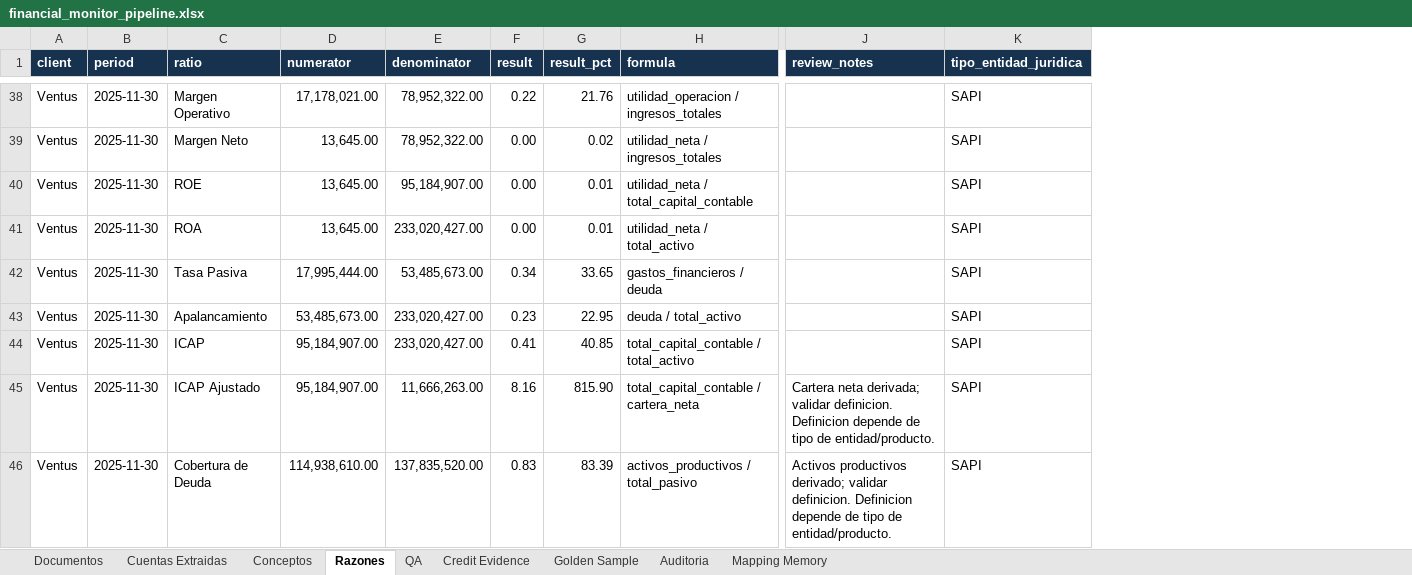
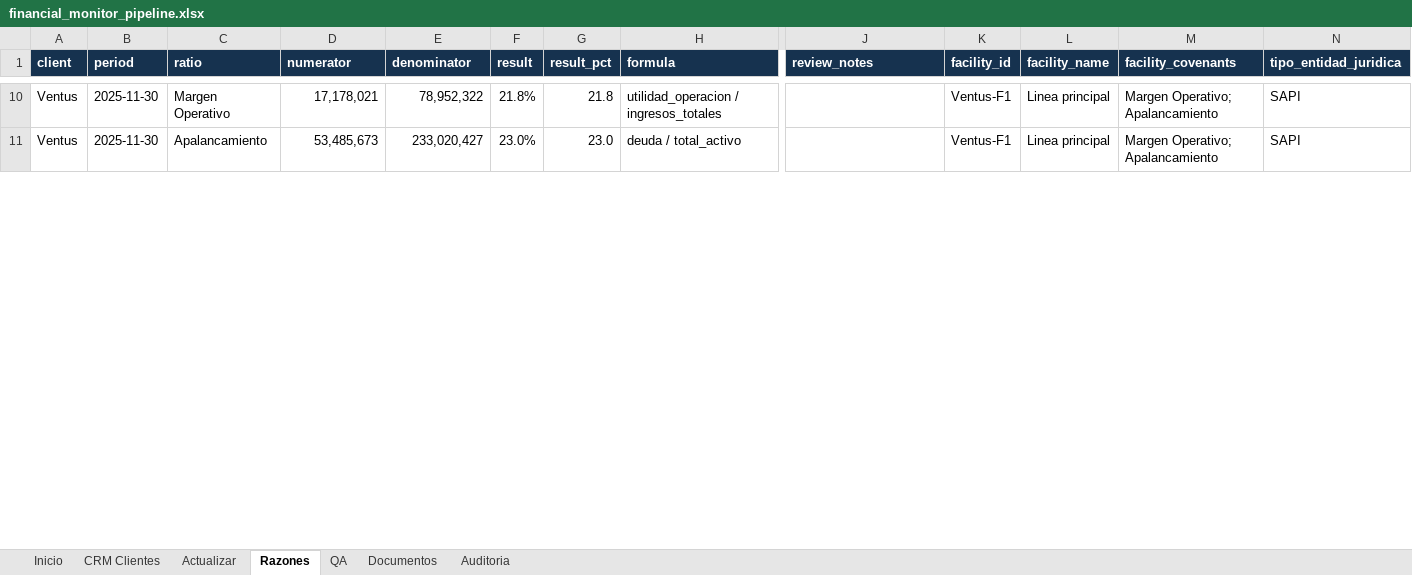
Before and after one commit to rbarloy01/fincredit, an Excel workbook: outputs/financial_monitor/financial_monitor_pipeline.xlsx, sheet Razones, drawn as a sheet; only a part is shown, gaps mark what is left out; values as stored, in another font and other column widths than the file's, no borders; removed rows and columns are numbered as before the commit, all else as after; rows hold the shown columns only; the diff covers the shown part only; the diff names each change by its address in the sheet, - before the commit and + after, or states it on an @@ line.

```diff
--- a/outputs/financial_monitor/financial_monitor_pipeline.xlsx (sheet Razones)
+++ b/outputs/financial_monitor/financial_monitor_pipeline.xlsx (sheet Razones)
-sheet tab: Cuentas Extraidas
+sheet tab: CRM Clientes
-sheet tab: Conceptos
+sheet tab: Actualizar
@@ sheet tab hidden: Credit Evidence @@
@@ sheet tab hidden: Golden Sample @@
@@ sheet tab hidden: Mapping Memory @@
+sheet tab: Inicio
@@ sheet tab order changed: Inicio | CRM Clientes | Actualizar | Razones | QA | Documentos | Auditoria @@
+column K (facility_id), rows 10-11: Ventus-F1 | Ventus-F1
+column L (facility_name), rows 10-11: Linea principal | Linea principal
+column M (facility_covenants), rows 10-11: Margen Operativo; Apalancamiento | Margen Operativo; Apalancamiento
-D10 (numerator): 17,178,021.00
+D10 (numerator): 17,178,021
-E10 (denominator): 78,952,322.00
+E10 (denominator): 78,952,322
-F10 (result): 0.22
+F10 (result): 21.8%
-G10 (result_pct): 21.76
+G10 (result_pct): 21.8
-row 39: Ventus | 2025-11-30 | Margen Neto | 13,645.00 | 78,952,322.00 | 0.00 | 0.02 | utilidad_neta / ingresos_totales |  | SAPI
-row 40: Ventus | 2025-11-30 | ROE | 13,645.00 | 95,184,907.00 | 0.00 | 0.01 | utilidad_neta / total_capital_contable |  | SAPI
-row 41: Ventus | 2025-11-30 | ROA | 13,645.00 | 233,020,427.00 | 0.00 | 0.01 | utilidad_neta / total_activo |  | SAPI
-row 42: Ventus | 2025-11-30 | Tasa Pasiva | 17,995,444.00 | 53,485,673.00 | 0.34 | 33.65 | gastos_financieros / deuda |  | SAPI
-D11 (numerator): 53,485,673.00
+D11 (numerator): 53,485,673
-E11 (denominator): 233,020,427.00
+E11 (denominator): 233,020,427
-F11 (result): 0.23
+F11 (result): 23.0%
-G11 (result_pct): 22.95
+G11 (result_pct): 23.0
-row 44: Ventus | 2025-11-30 | ICAP | 95,184,907.00 | 233,020,427.00 | 0.41 | 40.85 | total_capital_contable / total_activo |  | SAPI
-row 45: Ventus | 2025-11-30 | ICAP Ajustado | 95,184,907.00 | 11,666,263.00 | 8.16 | 815.90 | total_capital_contable / cartera_neta | Cartera neta derivada; validar definicion. Definicion depende de tipo de entidad/producto. | SAPI
-row 46: Ventus | 2025-11-30 | Cobertura de Deuda | 114,938,610.00 | 137,835,520.00 | 0.83 | 83.39 | activos_productivos / total_pasivo | Activos productivos derivado; validar definicion. Definicion depende de tipo de entidad/producto. | SAPI
```
Also changed, not shown: 49 removed rows and 52 edited cells elsewhere in this sheet, sheet CRM Clientes, sheet Actualizar, sheet Documentos, sheet Auditoria, sheet QA, 4 other files.
